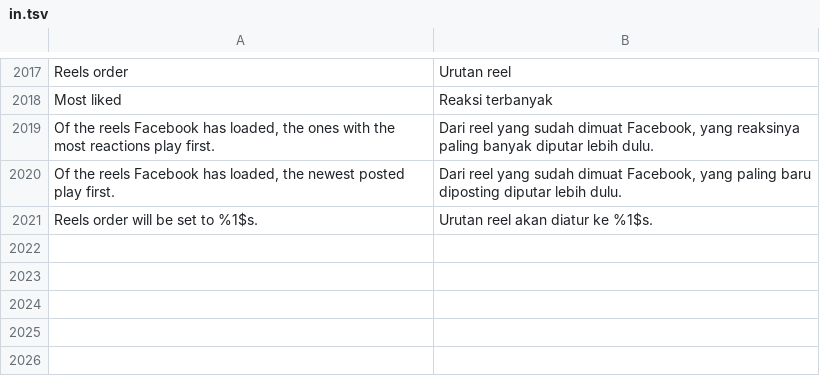
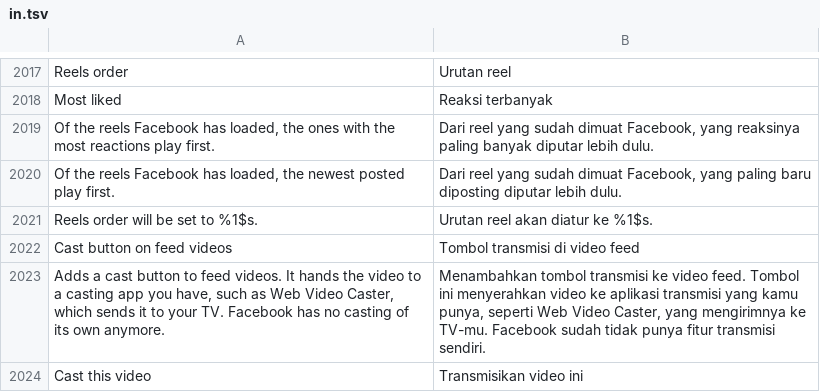
Before and after one commit to Nezumi-2711/HushFacebook, a TSV file: extensions/shared/library/src/main/l10n/in.tsv, drawn as a sheet; only a part is shown, gaps mark what is left out.

```diff
--- a/extensions/shared/library/src/main/l10n/in.tsv
+++ b/extensions/shared/library/src/main/l10n/in.tsv
@@ -2021 +2021,4 @@ Of the reels Facebook has loaded, the newest posted play first.	Dari reel yang s
 Reels order will be set to %1$s.	Urutan reel akan diatur ke %1$s.
+Cast button on feed videos	Tombol transmisi di video feed
+Adds a cast button to feed videos. It hands the video to a casting app you have, such as Web Video Caster, which sends it to your TV. Facebook has no casting of its own anymore.	Menambahkan tombol transmisi ke video feed. Tombol ini menyerahkan video ke aplikasi transmisi yang kamu punya, seperti Web Video Caster, yang mengirimnya ke TV-mu. Facebook sudah tidak punya fitur transmisi sendiri.
+Cast this video	Transmisikan video ini
```
Also changed, not shown: extensions/shared/library/src/main/l10n/es.tsv, extensions/shared/library/src/main/l10n/pt-rBR.tsv, 18 other files.
